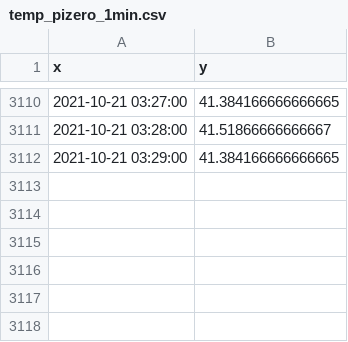
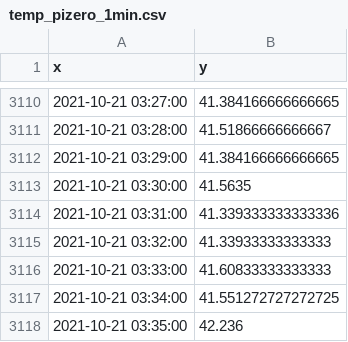
Before and after one commit to suprdory/pitemplog, a CSV file: temp_pizero_1min.csv, drawn as a sheet; only a part is shown, gaps mark what is left out; the diff names each change by its address in the sheet, - before the commit and + after, or states it on an @@ line.

```diff
--- a/temp_pizero_1min.csv
+++ b/temp_pizero_1min.csv
+row 3113: 2021-10-21 03:30:00 | 41.5635
+row 3114: 2021-10-21 03:31:00 | 41.339333333333336
+row 3115: 2021-10-21 03:32:00 | 41.33933333333333
+row 3116: 2021-10-21 03:33:00 | 41.60833333333333
+row 3117: 2021-10-21 03:34:00 | 41.551272727272725
+row 3118: 2021-10-21 03:35:00 | 42.236
```
Also changed, not shown: temp_audiopi_1min.csv, temp_raspi2_1min.csv, 1 other file.
